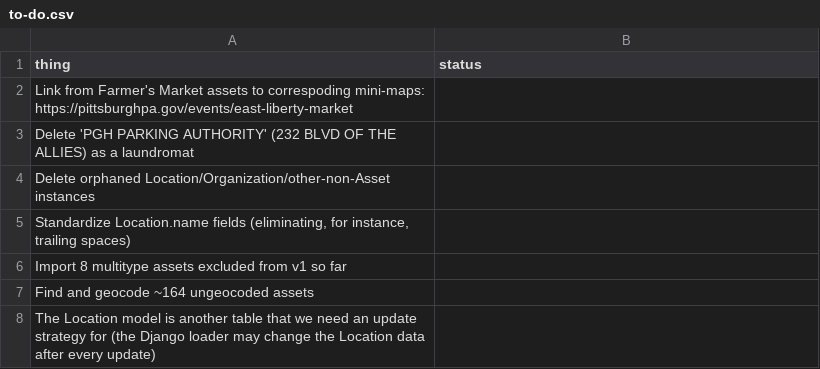
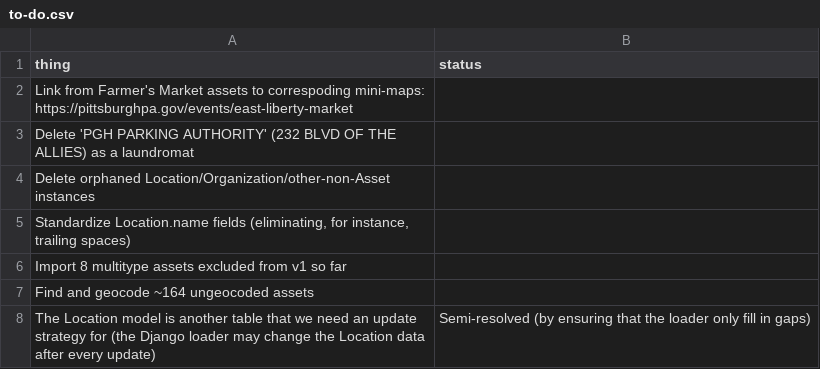
Before and after one commit to lgh19/asset-hound, a CSV file: docs/to-do.csv, drawn as a sheet.

Commit message:
Update status of Location-model-instability task in to-do.csv

```diff
--- a/docs/to-do.csv
+++ b/docs/to-do.csv
@@ -7,2 +7,2 @@ Import 8 multitype assets excluded from v1 so far,
 Find and geocode ~164 ungeocoded assets,
-The Location model is another table that we need an update strategy for (the Django loader may change the Location data after every update),
+The Location model is another table that we need an update strategy for (the Django loader may change the Location data after every update),Semi-resolved (by ensuring that the loader only fill in gaps)
```
